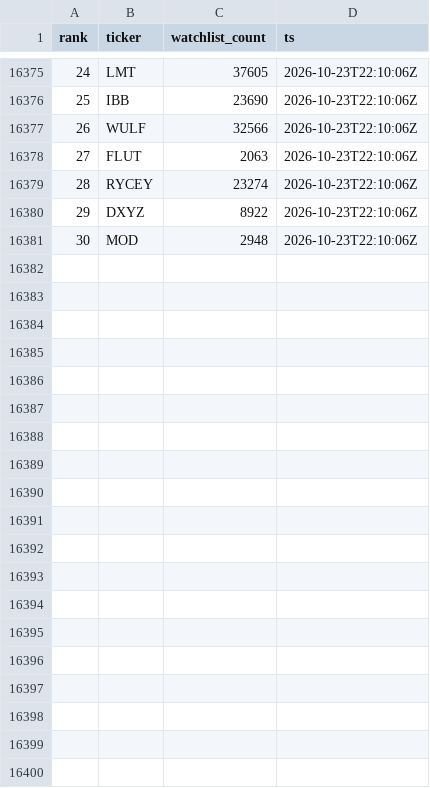
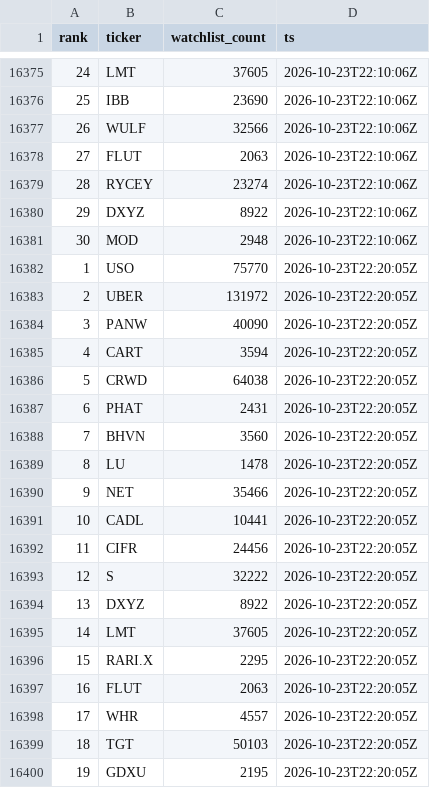
Before and after one commit to virgolaema/pump-search, a CSV file: data/st_trending.csv, drawn as a sheet; only a part is shown, gaps mark what is left out; the diff covers the shown part only; the diff names each change by its address in the sheet, - before the commit and + after, or states it on an @@ line.

Commit message:
data: collect 2026-10-23T22:20:52Z

```diff
--- a/data/st_trending.csv
+++ b/data/st_trending.csv
+row 16382: 1 | USO | 75770 | 2026-10-23T22:20:05Z
+row 16383: 2 | UBER | 131972 | 2026-10-23T22:20:05Z
+row 16384: 3 | PANW | 40090 | 2026-10-23T22:20:05Z
+row 16385: 4 | CART | 3594 | 2026-10-23T22:20:05Z
+row 16386: 5 | CRWD | 64038 | 2026-10-23T22:20:05Z
+row 16387: 6 | PHAT | 2431 | 2026-10-23T22:20:05Z
+row 16388: 7 | BHVN | 3560 | 2026-10-23T22:20:05Z
+row 16389: 8 | LU | 1478 | 2026-10-23T22:20:05Z
+row 16390: 9 | NET | 35466 | 2026-10-23T22:20:05Z
+row 16391: 10 | CADL | 10441 | 2026-10-23T22:20:05Z
+row 16392: 11 | CIFR | 24456 | 2026-10-23T22:20:05Z
+row 16393: 12 | S | 32222 | 2026-10-23T22:20:05Z
+row 16394: 13 | DXYZ | 8922 | 2026-10-23T22:20:05Z
+row 16395: 14 | LMT | 37605 | 2026-10-23T22:20:05Z
+row 16396: 15 | RARI.X | 2295 | 2026-10-23T22:20:05Z
+row 16397: 16 | FLUT | 2063 | 2026-10-23T22:20:05Z
+row 16398: 17 | WHR | 4557 | 2026-10-23T22:20:05Z
+row 16399: 18 | TGT | 50103 | 2026-10-23T22:20:05Z
+row 16400: 19 | GDXU | 2195 | 2026-10-23T22:20:05Z
```
Also changed, not shown: 11 added rows elsewhere in this file, data/hotlist.csv, data/runlog.csv, 2 other files.
